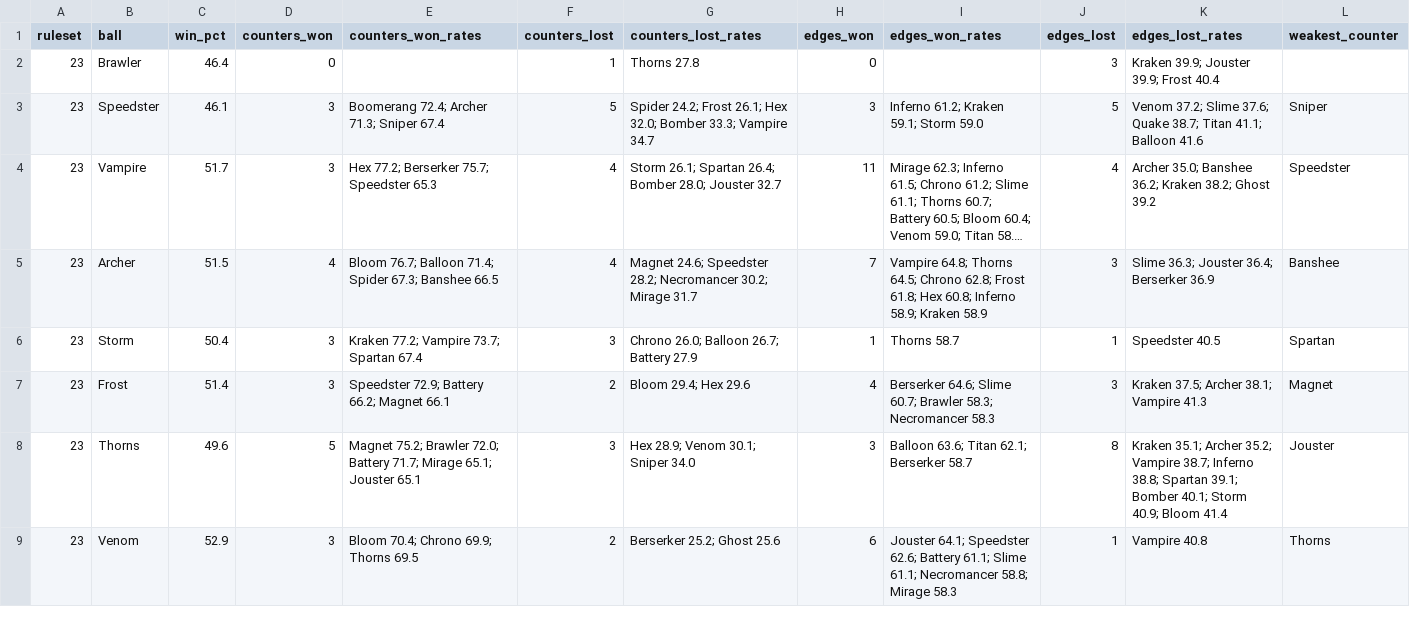
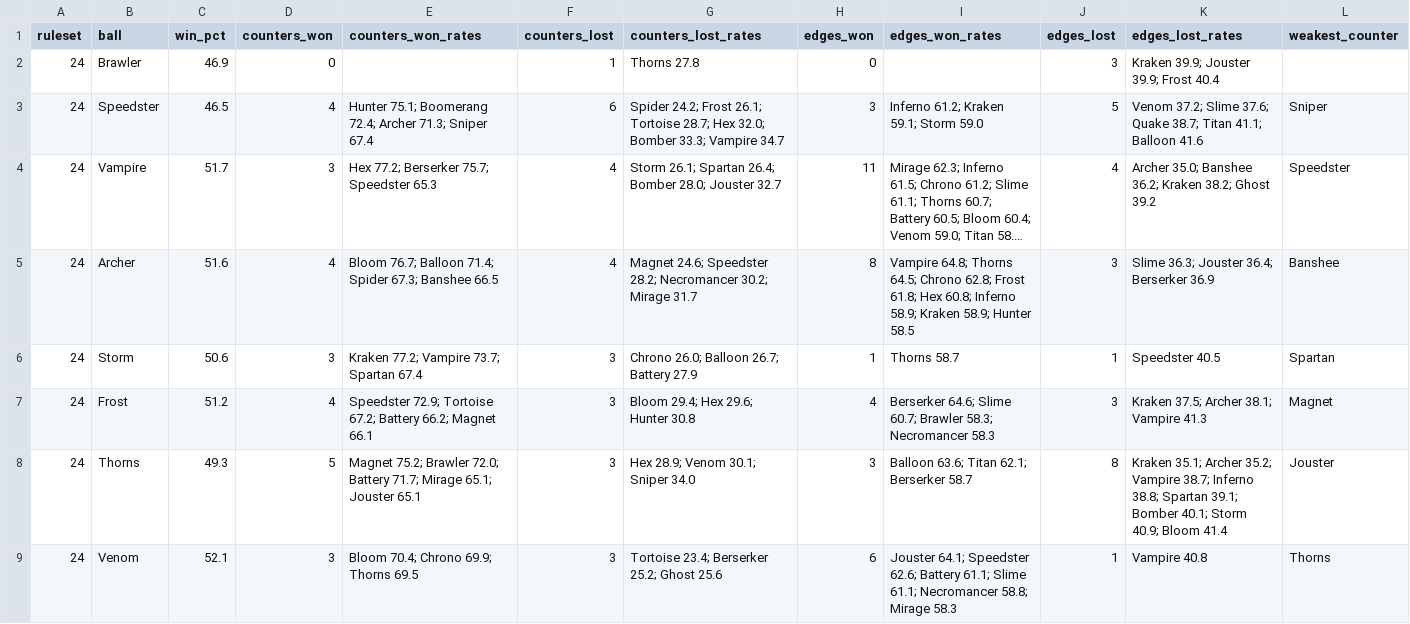
Before and after one commit to Lyfe4/ball-battle, a CSV file: docs/balance-balls.csv, drawn as a sheet; only a part is shown; long unchanged cells end in …; the diff covers the shown part only; the diff names each change by its address in the sheet, - before the commit and + after, or states it on an @@ line.

```diff
--- a/docs/balance-balls.csv
+++ b/docs/balance-balls.csv
-A2:A9 (ruleset): 23
+A2:A9 (ruleset): 24
-C2 (win_pct): 46.4
+C2 (win_pct): 46.9
-C3 (win_pct): 46.1
+C3 (win_pct): 46.5
-D3 (counters_won): 3
+D3 (counters_won): 4
-E3 (counters_won_rates): Boomerang 72.4;…
+E3 (counters_won_rates): Hunter 75.1; Boomerang 72.4;…
-F3 (counters_lost): 5
+F3 (counters_lost): 6
-G3 (counters_lost_rates): …Frost 26.1; Hex 32.0;…
+G3 (counters_lost_rates): …Frost 26.1; Tortoise 28.7; Hex 32.0;…
-C5 (win_pct): 51.5
+C5 (win_pct): 51.6
-H5 (edges_won): 7
+H5 (edges_won): 8
-I5 (edges_won_rates): …58.9; Kraken 58.9
+I5 (edges_won_rates): …58.9; Kraken 58.9; Hunter 58.5
-C6 (win_pct): 50.4
+C6 (win_pct): 50.6
-C7 (win_pct): 51.4
+C7 (win_pct): 51.2
-D7 (counters_won): 3
+D7 (counters_won): 4
-E7 (counters_won_rates): Speedster 72.9; Battery 66.2;…
+E7 (counters_won_rates): Speedster 72.9; Tortoise 67.2; Battery 66.2;…
-F7 (counters_lost): 2
+F7 (counters_lost): 3
-G7 (counters_lost_rates): Bloom 29.4; Hex 29.6
+G7 (counters_lost_rates): Bloom 29.4; Hex 29.6; Hunter 30.8
-C8 (win_pct): 49.6
+C8 (win_pct): 49.3
-C9 (win_pct): 52.9
+C9 (win_pct): 52.1
-F9 (counters_lost): 2
+F9 (counters_lost): 3
-G9 (counters_lost_rates): Berserker 25.2; Ghost 25.6
+G9 (counters_lost_rates): Tortoise 23.4; Berserker 25.2; Ghost 25.6
```
Also changed, not shown: 2 added rows and 77 edited cells elsewhere in this file, docs/balance-matrix.csv, 6 other files.
